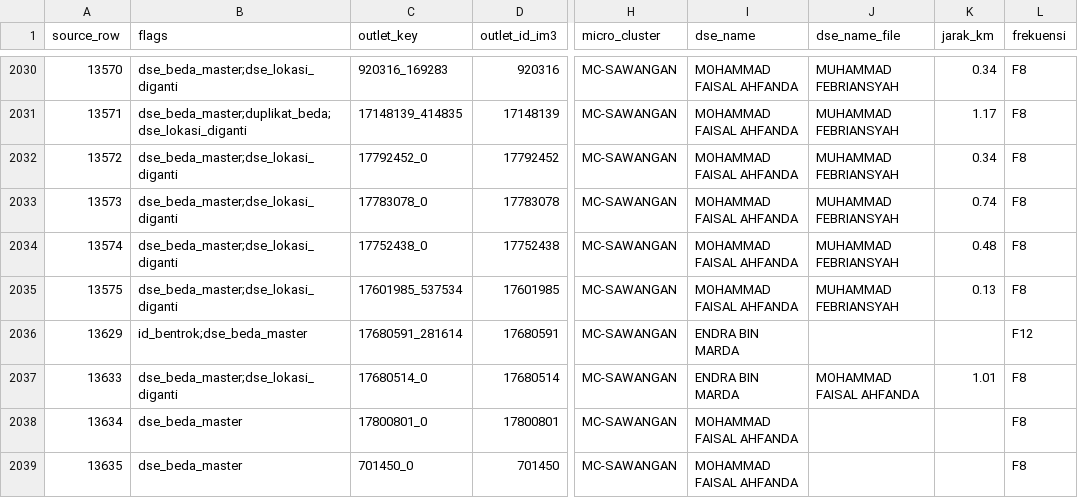
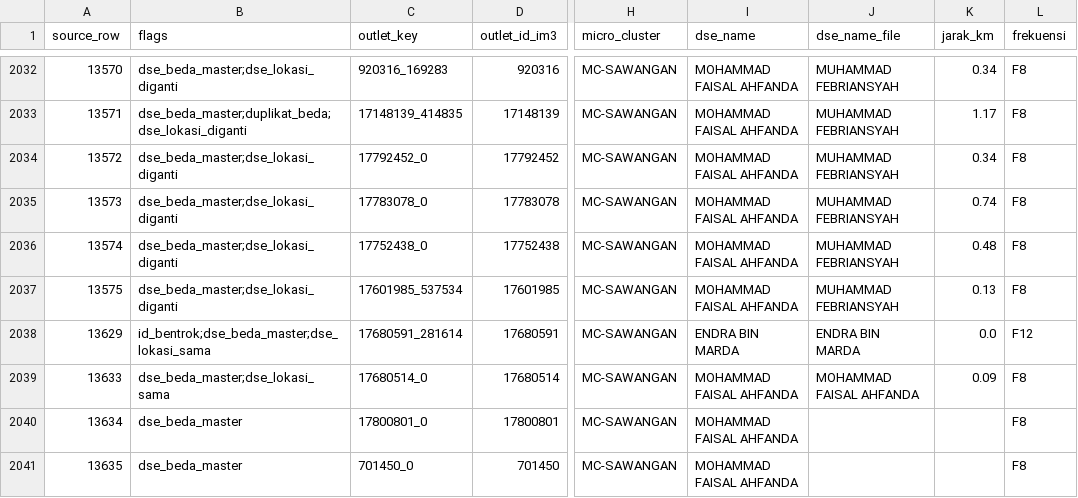
Before and after one commit to shatya-fram/supply-demand-monitoring, a CSV file: data/catalogues/pjp_outlet_exceptions.csv, drawn as a sheet; only a part is shown, gaps mark what is left out; addresses are those after the commit; the diff covers the shown part only; the diff names each change by its address in the sheet, - before the commit and + after, or states it on an @@ line.

```diff
--- a/data/catalogues/pjp_outlet_exceptions.csv
+++ b/data/catalogues/pjp_outlet_exceptions.csv
-B2038 (flags): id_bentrok;dse_beda_master
+B2038 (flags): id_bentrok;dse_beda_master;dse_lokasi_sama
-J2038 (dse_name_file): (empty)
+J2038 (dse_name_file): ENDRA BIN MARDA
-K2038 (jarak_km): (empty)
+K2038 (jarak_km): 0.0
-B2039 (flags): dse_beda_master;dse_lokasi_diganti
+B2039 (flags): dse_beda_master;dse_lokasi_sama
-I2039 (dse_name): ENDRA BIN MARDA
+I2039 (dse_name): MOHAMMAD FAISAL AHFANDA
-K2039 (jarak_km): 1.01
+K2039 (jarak_km): 0.09
```
Also changed, not shown: 2 added rows and 36 edited cells elsewhere in this file, data/catalogues/kro_outlet_catalogue.csv, data/catalogues/promotor_toko.csv, 27 other files.
